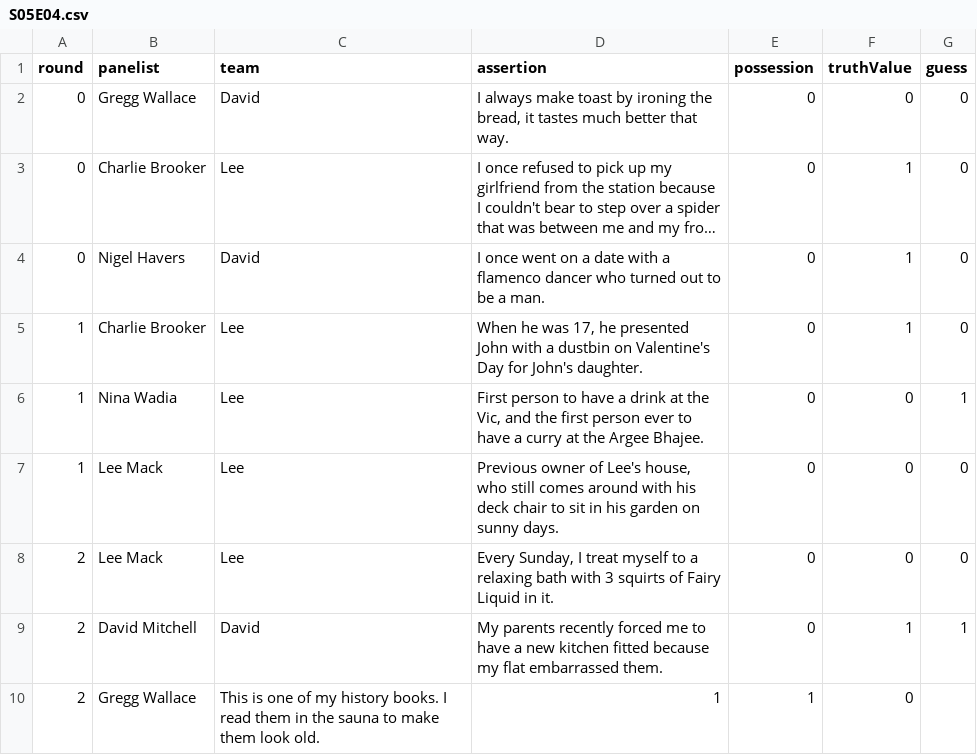
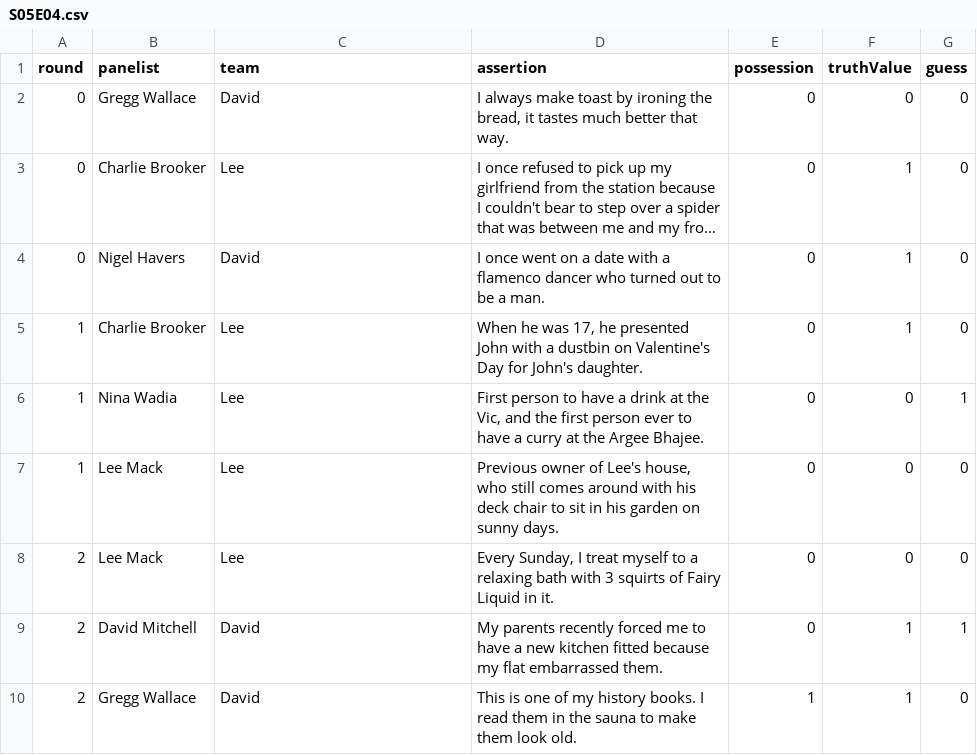
Before and after one commit to stheph/wilty-data, a CSV file: scaper/data/S05E04.csv, drawn as a sheet; long unchanged cells end in ….

Commit message:
Fixed error in S05E04.csv

```diff
--- a/scaper/data/S05E04.csv
+++ b/scaper/data/S05E04.csv
@@ -9,2 +9,2 @@ round,panelist,team,assertion,possession,truthValue,guess
 2,David Mitchell,David,"My parents recently forced me to have a new kitchen fitted because my flat embarrassed them.",0,1,1
-2,Gregg Wallace,"This is one of my history books. I read them in the sauna to make them look old.",1,1,0
+2,Gregg Wallace,David,"This is one of my history books. I read them in the sauna to make them look old.",1,1,0
```
